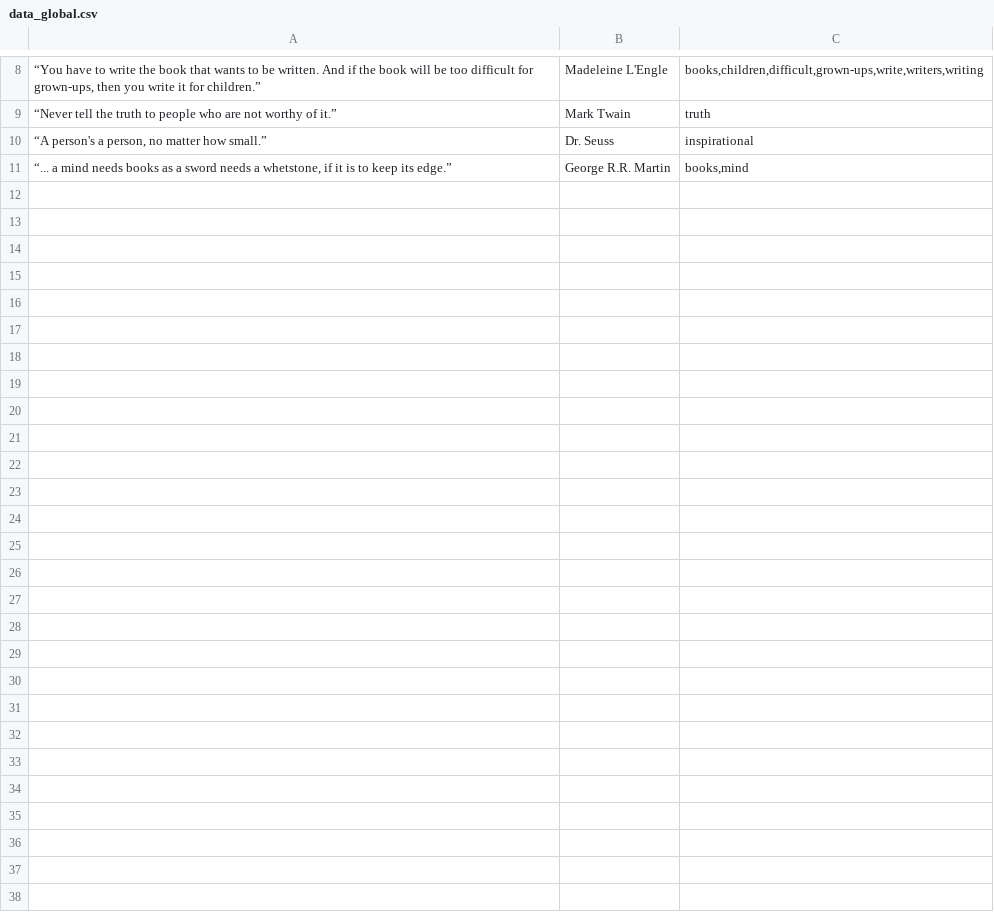
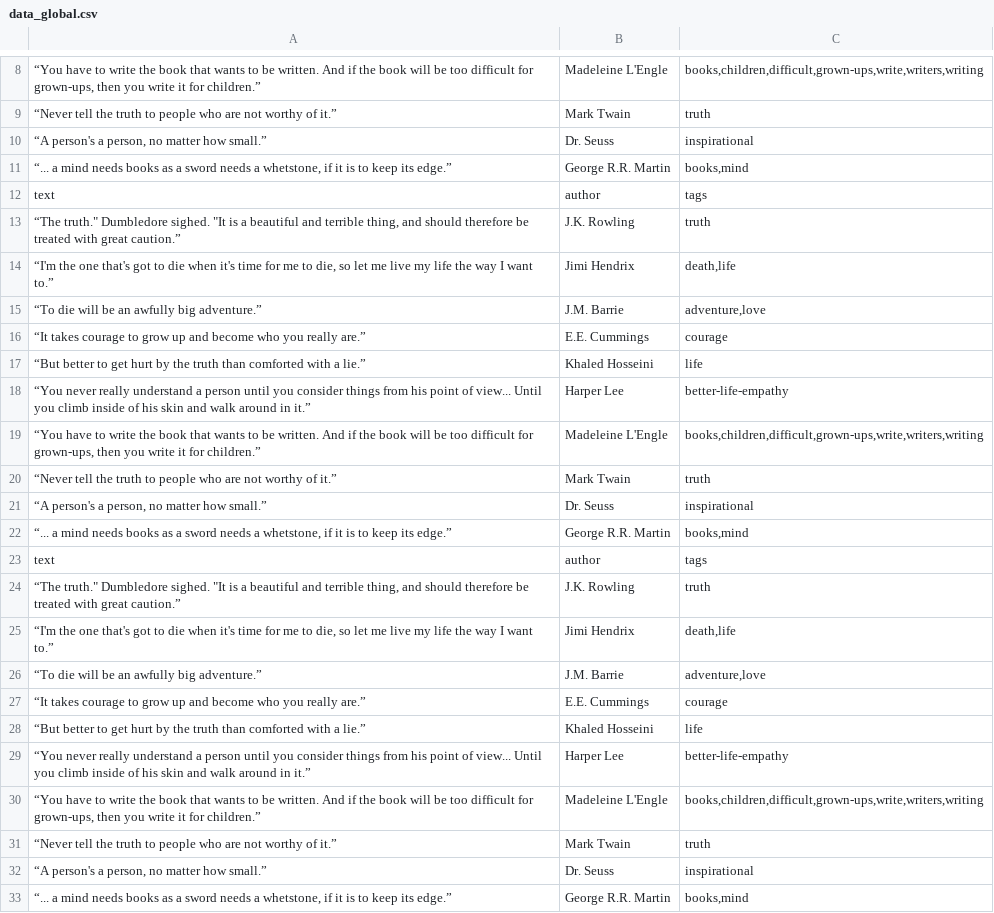
Before and after one commit to mnguyen0226/distributed_crawling_master_workers, a CSV file: output/data_global.csv, drawn as a sheet; only a part is shown, gaps mark what is left out; the diff names each change by its address in the sheet, - before the commit and + after, or states it on an @@ line.

```diff
--- a/output/data_global.csv
+++ b/output/data_global.csv
+row 12: text | author | tags
+row 13: “The truth." Dumbledore sighed. "It is a beautiful and terrible thing, and should therefore be treated with great caution.” | J.K. Rowling | truth
+row 14: “I'm the one that's got to die when it's time for me to die, so let me live my life the way I want to.” | Jimi Hendrix | death,life
+row 15: “To die will be an awfully big adventure.” | J.M. Barrie | adventure,love
+row 16: “It takes courage to grow up and become who you really are.” | E.E. Cummings | courage
+row 17: “But better to get hurt by the truth than comforted with a lie.” | Khaled Hosseini | life
+row 18: “You never really understand a person until you consider things from his point of view... Until you climb inside of his skin and walk around in it.” | Harper Lee | better-life-empathy
+row 19: “You have to write the book that wants to be written. And if the book will be too difficult for grown-ups, then you write it for children.” | Madeleine L'Engle | books,children,difficult,grown-ups,write,writers,writing
+row 20: “Never tell the truth to people who are not worthy of it.” | Mark Twain | truth
+row 21: “A person's a person, no matter how small.” | Dr. Seuss | inspirational
+row 22: “... a mind needs books as a sword needs a whetstone, if it is to keep its edge.” | George R.R. Martin | books,mind
+row 23: text | author | tags
+row 24: “The truth." Dumbledore sighed. "It is a beautiful and terrible thing, and should therefore be treated with great caution.” | J.K. Rowling | truth
+row 25: “I'm the one that's got to die when it's time for me to die, so let me live my life the way I want to.” | Jimi Hendrix | death,life
+row 26: “To die will be an awfully big adventure.” | J.M. Barrie | adventure,love
+row 27: “It takes courage to grow up and become who you really are.” | E.E. Cummings | courage
+row 28: “But better to get hurt by the truth than comforted with a lie.” | Khaled Hosseini | life
+row 29: “You never really understand a person until you consider things from his point of view... Until you climb inside of his skin and walk around in it.” | Harper Lee | better-life-empathy
+row 30: “You have to write the book that wants to be written. And if the book will be too difficult for grown-ups, then you write it for children.” | Madeleine L'Engle | books,children,difficult,grown-ups,write,writers,writing
+row 31: “Never tell the truth to people who are not worthy of it.” | Mark Twain | truth
+row 32: “A person's a person, no matter how small.” | Dr. Seuss | inspirational
+row 33: “... a mind needs books as a sword needs a whetstone, if it is to keep its edge.” | George R.R. Martin | books,mind
```
Also changed, not shown: 4 other files.
